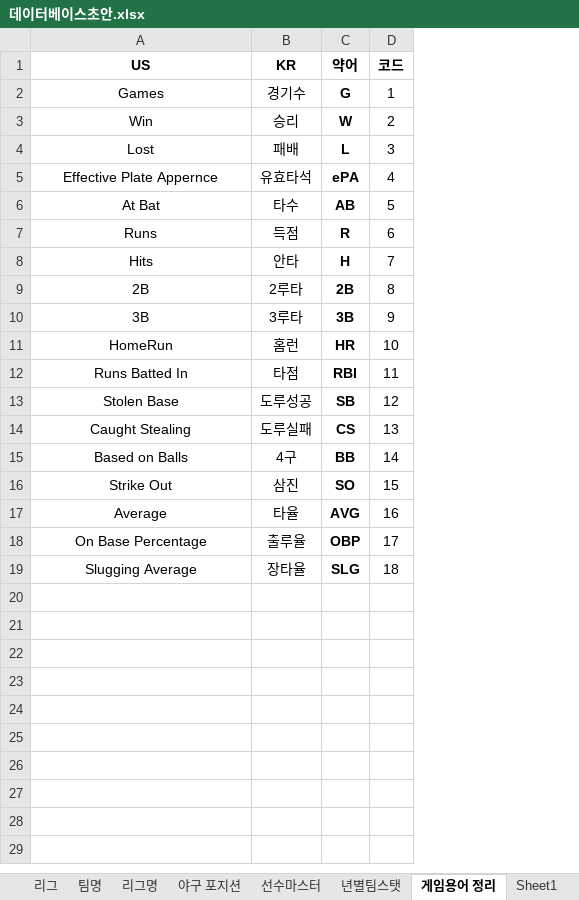
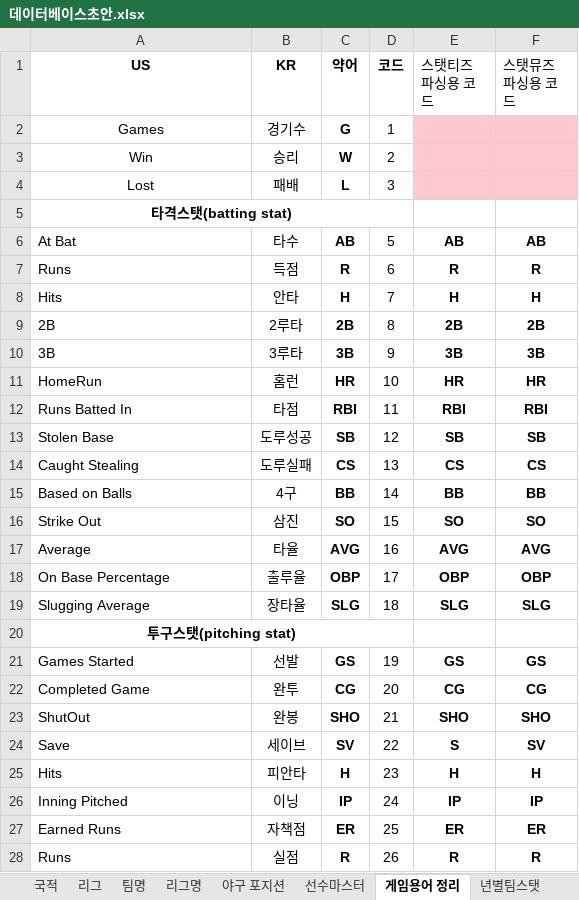
Before and after one commit to jjjch0723/BaseBall_API, an Excel workbook: DB엑셀정리/데이터베이스초안.xlsx, sheet 게임용어 정리, drawn as a sheet; only a part is shown; values as stored, in another font and other column widths than the file's, no borders; removed rows and columns are numbered as before the commit, all else as after; the diff covers the shown part only; the diff names each change by its address in the sheet, - before the commit and + after, or states it on an @@ line.

Commit message:
update
data crowling

```diff
--- a/DB엑셀정리/데이터베이스초안.xlsx (sheet 게임용어 정리)
+++ b/DB엑셀정리/데이터베이스초안.xlsx (sheet 게임용어 정리)
@@ sheet tab order changed: 국적 | 리그 | 팀명 | 리그명 | 야구 포지션 | 선수마스터 | 게임용어 정리 | 년별팀스탯 @@
+column E (스탯티즈 파싱용 코드), rows 6-19: AB | R | H | 2B | 3B | HR | RBI | SB | CS | BB | SO | AVG | OBP | SLG
+column F (스탯뮤즈 파싱용 코드), rows 6-19: AB | R | H | 2B | 3B | HR | RBI | SB | CS | BB | SO | AVG | OBP | SLG
-row 5: Effective Plate Appernce | 유효타석 | ePA | 4
+row 5: 타격스탯(batting stat)
-A6:A19 alignment: center
+A6:A19 alignment: left
+row 20: 투구스탯(pitching stat)
+row 21: Games Started | 선발 | GS | 19 | GS | GS
+row 22: Completed Game | 완투 | CG | 20 | CG | CG
+row 23: ShutOut | 완봉 | SHO | 21 | SHO | SHO
+row 24: Save | 세이브 | SV | 22 | S | SV
+row 25: Hits | 피안타 | H | 23 | H | H
+row 26: Inning Pitched | 이닝 | IP | 24 | IP | IP
+row 27: Earned Runs | 자책점 | ER | 25 | ER | ER
+row 28: Runs | 실점 | R | 26 | R | R
```
Also changed, not shown: 4 added rows elsewhere in this sheet, 4 other files.
